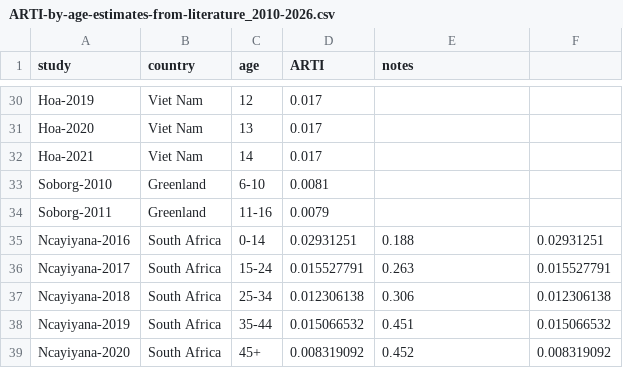
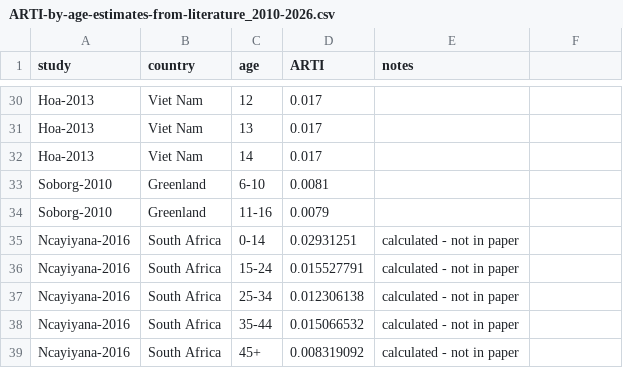
Before and after one commit to skissler/tb_vax_trials, a CSV file: data/ARTI-by-age-estimates-from-literature_2010-2026.csv, drawn as a sheet; only a part is shown, gaps mark what is left out; the diff covers the shown part only; the diff names each change by its address in the sheet, - before the commit and + after, or states it on an @@ line.

```diff
--- a/data/ARTI-by-age-estimates-from-literature_2010-2026.csv
+++ b/data/ARTI-by-age-estimates-from-literature_2010-2026.csv
-A30 (study): Hoa-2019
+A30 (study): Hoa-2013
-A31 (study): Hoa-2020
+A31 (study): Hoa-2013
-A32 (study): Hoa-2021
+A32 (study): Hoa-2013
-A34 (study): Soborg-2011
+A34 (study): Soborg-2010
-E35 (notes): 0.188
+E35 (notes): calculated - not in paper
-F35: 0.02931251
+F35: (empty)
-A36 (study): Ncayiyana-2017
+A36 (study): Ncayiyana-2016
-E36 (notes): 0.263
+E36 (notes): calculated - not in paper
-F36: 0.015527791
+F36: (empty)
-A37 (study): Ncayiyana-2018
+A37 (study): Ncayiyana-2016
-E37 (notes): 0.306
+E37 (notes): calculated - not in paper
-F37: 0.012306138
+F37: (empty)
-A38 (study): Ncayiyana-2019
+A38 (study): Ncayiyana-2016
-E38 (notes): 0.451
+E38 (notes): calculated - not in paper
-F38: 0.015066532
+F38: (empty)
-A39 (study): Ncayiyana-2020
+A39 (study): Ncayiyana-2016
-E39 (notes): 0.452
+E39 (notes): calculated - not in paper
-F39: 0.008319092
+F39: (empty)
```
Also changed, not shown: 23 edited cells elsewhere in this file, 11 other files.
